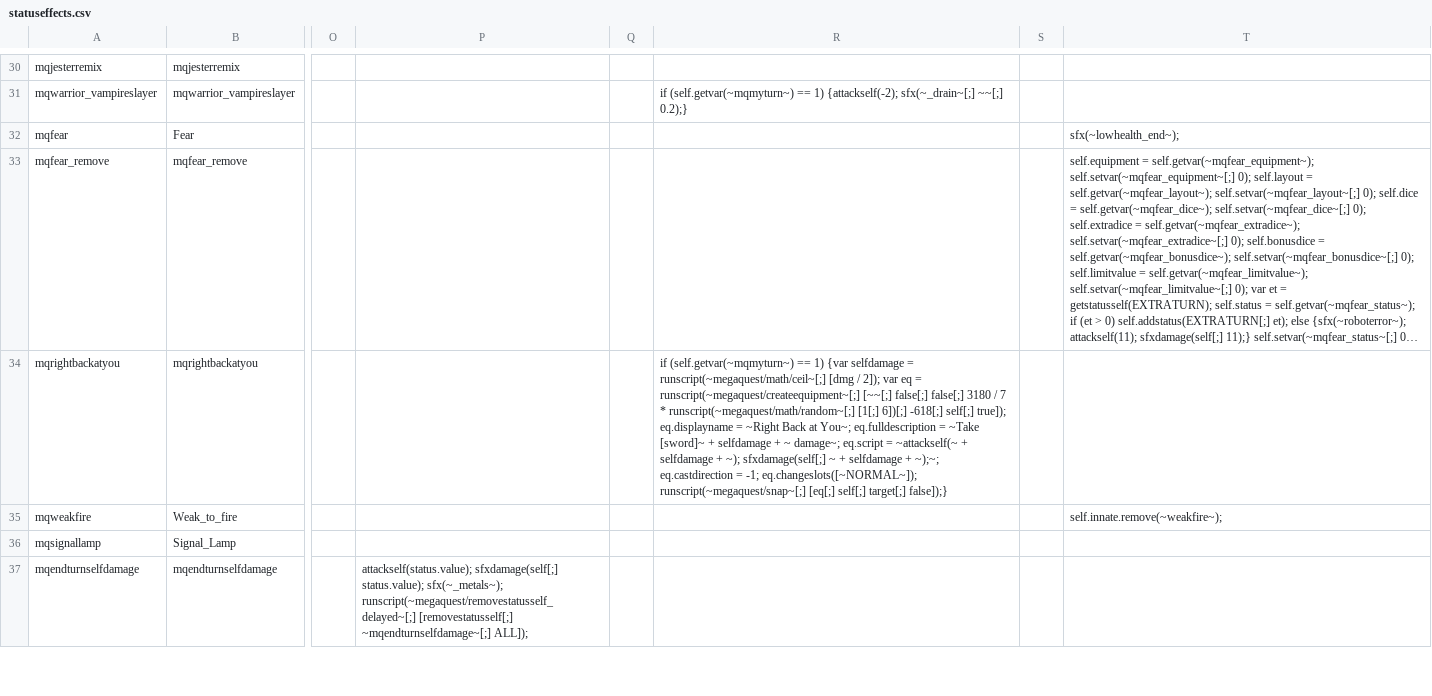
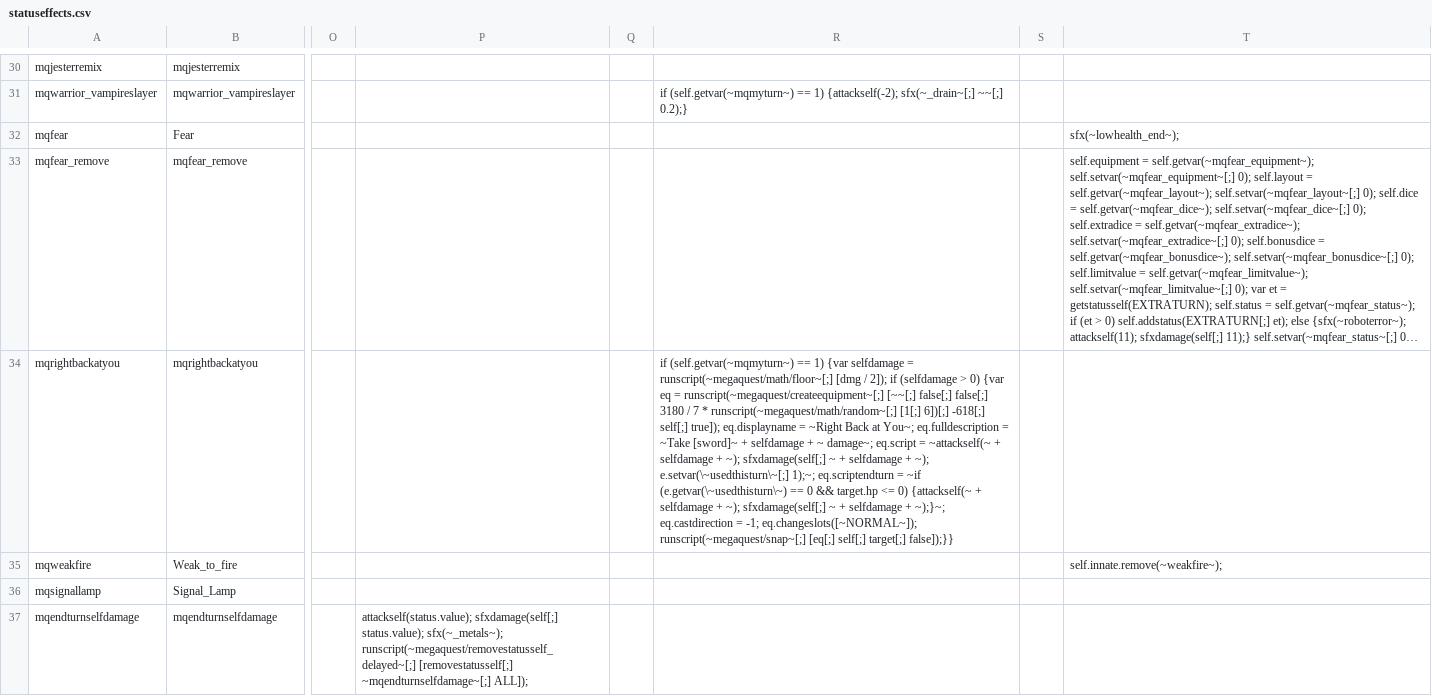
Before and after one commit to TheMysticSword/megaquest, a CSV file: _append/data/text/statuseffects.csv, drawn as a sheet; only a part is shown, gaps mark what is left out; long unchanged cells end in …; the diff covers the shown part only; the diff names each change by its address in the sheet, - before the commit and + after, or states it on an @@ line.

Commit message:
Make Right Back At You status effect and Insanity? deal damage rounded down, and fix a bug with self-damage not triggering at the end of the fight

```diff
--- a/_append/data/text/statuseffects.csv
+++ b/_append/data/text/statuseffects.csv
-R34: …selfdamage = runscript(~megaquest/math/ceil~[;] [dmg / 2]); var eq = runscript(~megaquest/createequipment~[;] [~~[;] false[;] false[;] 3180 / 7 * runscript(~megaquest/math/random~[;] [1[;] 6])[;] -618[;] self[;] true]); eq.displayname = ~Right Back at You~; eq.fulldescription = ~Take [sword]~ + selfdamage + ~ damage~; eq.script = ~attackself(~ + selfdamage + ~); sfxdamage(self[;] ~ + selfdamage + ~);~; eq.castdirection = -1; eq.changeslots([~NORMAL~]); runscript(~megaquest/snap~[;] [eq[;] self[;] target[;] false]);}
+R34: …selfdamage = runscript(~megaquest/math/floor~[;] [dmg / 2]); if (selfdamage > 0) {var eq = runscript(~megaquest/createequipment~[;] [~~[;] false[;] false[;] 3180 / 7 * runscript(~megaquest/math/random~[;] [1[;] 6])[;] -618[;] self[;] true]); eq.displayname = ~Right Back at You~; eq.fulldescription = ~Take [sword]~ + selfdamage + ~ damage~; eq.script = ~attackself(~ + selfdamage + ~); sfxdamage(self[;] ~ + selfdamage + ~); e.setvar(\~usedthisturn\~[;] 1);~; eq.scriptendturn = ~if (e.getvar(\~usedthisturn\~) == 0 && target.hp <= 0) {attackself(~ + selfdamage + ~); sfxdamage(self[;] ~ + selfdamage + ~);}~; eq.castdirection = -1; eq.changeslots([~NORMAL~]); runscript(~megaquest/snap~[;] [eq[;] self[;] target[;] false]);}}
```
Also changed, not shown: 1 edited cell elsewhere in this file.
